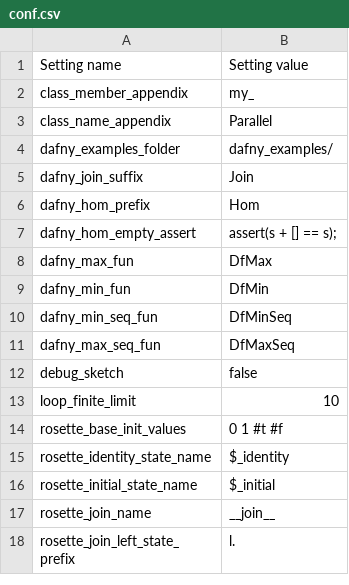
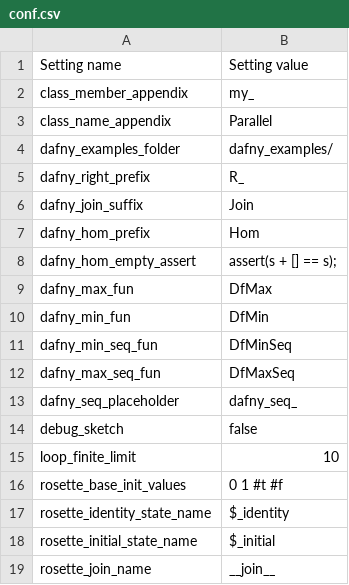
Before and after one commit to victornicolet/parsynt, a CSV file: ocamllibs/conf.csv, drawn as a sheet; only a part is shown; the shorter side is filled out with more unchanged rows.

```diff
--- a/ocamllibs/conf.csv
+++ b/ocamllibs/conf.csv
@@ -4,2 +4,3 @@ class_name_appendix,Parallel
 dafny_examples_folder,dafny_examples/
+dafny_right_prefix,R_
 dafny_join_suffix,Join
@@ -11,2 +12,3 @@ dafny_min_seq_fun,DfMinSeq
 dafny_max_seq_fun,DfMaxSeq
+dafny_seq_placeholder,dafny_seq_
 debug_sketch,false
```
Also changed, not shown: 31 other files.
